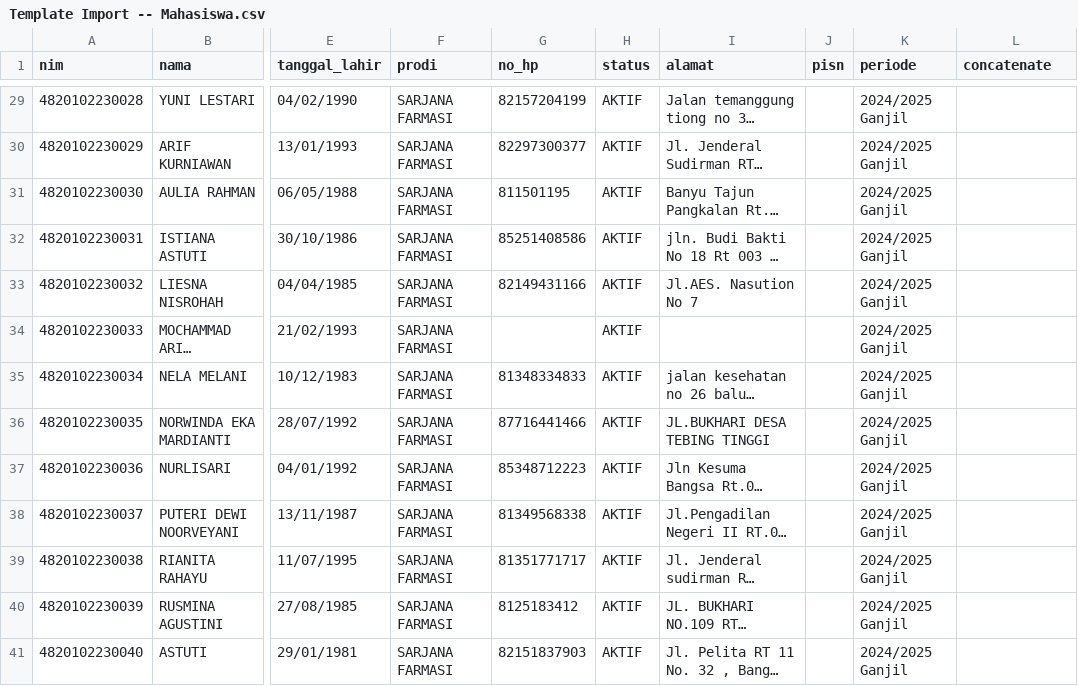
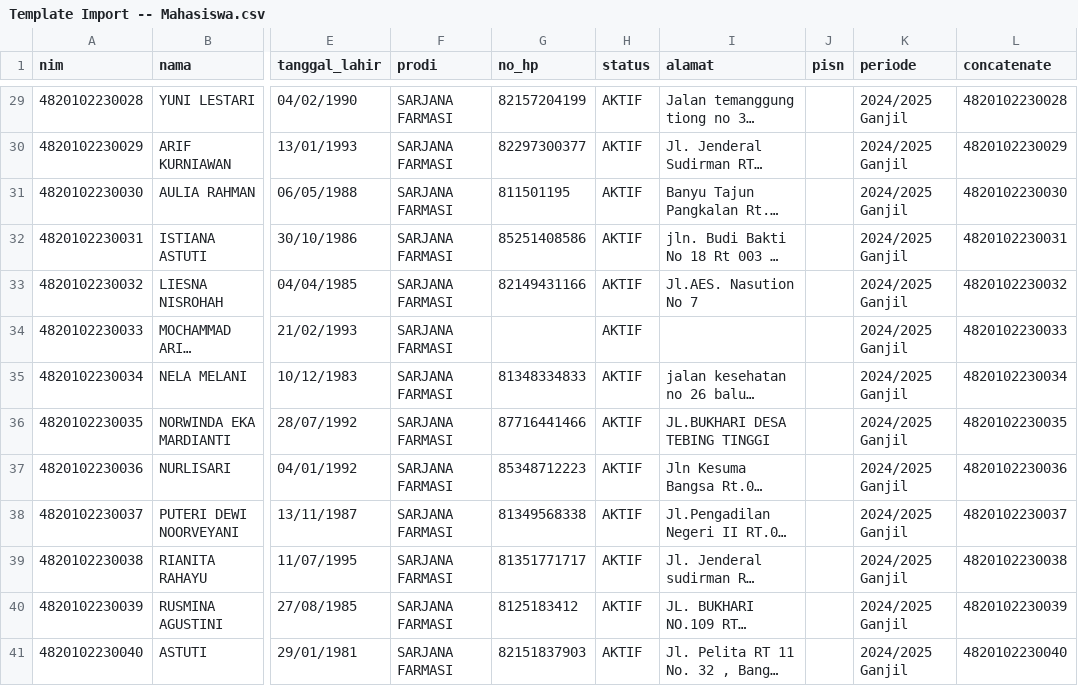
Before and after one commit to izzoel/SISPER, a CSV file: public/Template Import -- Mahasiswa.csv, drawn as a sheet; only a part is shown, gaps mark what is left out; long unchanged cells end in …; the diff covers the shown part only; the diff names each change by its address in the sheet, - before the commit and + after, or states it on an @@ line.

```diff
--- a/public/Template Import -- Mahasiswa.csv
+++ b/public/Template Import -- Mahasiswa.csv
-L29 (concatenate): (empty)
+L29 (concatenate): 4820102230028
-L30 (concatenate): (empty)
+L30 (concatenate): 4820102230029
-L31 (concatenate): (empty)
+L31 (concatenate): 4820102230030
-L32 (concatenate): (empty)
+L32 (concatenate): 4820102230031
-L33 (concatenate): (empty)
+L33 (concatenate): 4820102230032
-L34 (concatenate): (empty)
+L34 (concatenate): 4820102230033
-L35 (concatenate): (empty)
+L35 (concatenate): 4820102230034
-L36 (concatenate): (empty)
+L36 (concatenate): 4820102230035
-L37 (concatenate): (empty)
+L37 (concatenate): 4820102230036
-L38 (concatenate): (empty)
+L38 (concatenate): 4820102230037
-L39 (concatenate): (empty)
+L39 (concatenate): 4820102230038
-L40 (concatenate): (empty)
+L40 (concatenate): 4820102230039
-L41 (concatenate): (empty)
+L41 (concatenate): 4820102230040
```
Also changed, not shown: 8 added rows and 31 edited cells elsewhere in this file, 10 other files.
